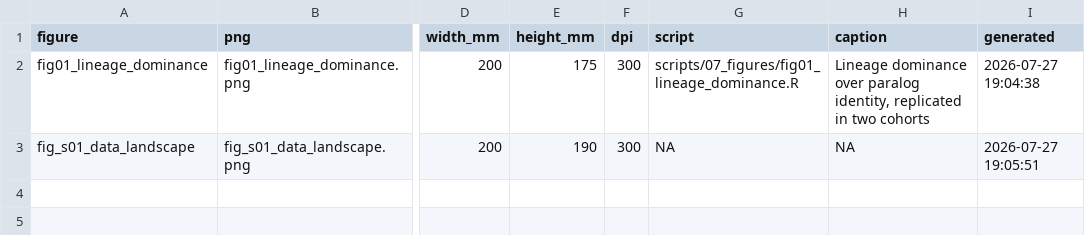
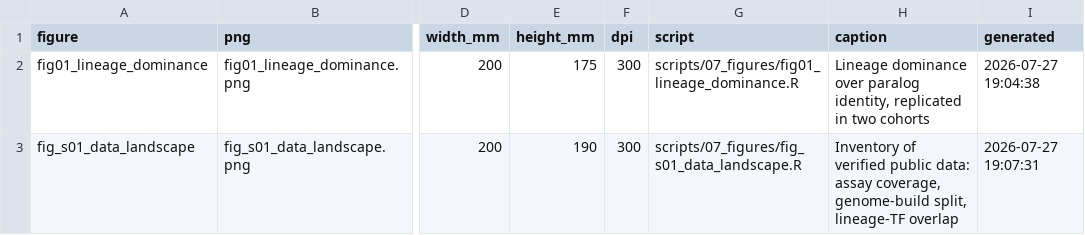
Before and after one commit to ImmunoScholar/sclc-myc-regulatory-hubs, a CSV file: figures/figure_manifest.csv, drawn as a sheet; only a part is shown, gaps mark what is left out; the diff names each change by its address in the sheet, - before the commit and + after, or states it on an @@ line.

Commit message:
M10: untrack scratch runner, complete fig_s01 manifest metadata
The previous commit accidentally included .commit_d038.sh, a throwaway shell
wrapper used only to drive R from the Windows host around the PowerShell/WSL
quoting traps. It is execution scaffolding, not analysis, and nothing in it is
needed to reproduce a result. Untracked, and .gitignore now covers the pattern
(verified with git check-ignore rather than assumed -- the same failure mode as
D-038, where a rule was believed rather than tested).

fig_s01 was calling save_fig() without script or caption, so its manifest row
read NA for both. The manifest exists to make every figure traceable to the code
that produced it; a row that names neither defeats it.

Note: fig_s01's PNG is byte-identical after regeneration, only the PDF differs
(cairo embeds a creation timestamp). Worth knowing before the M11 clean-clone
reproduction check treats a PDF diff as a reproducibility failure.

```diff
--- a/figures/figure_manifest.csv
+++ b/figures/figure_manifest.csv
-G3 (script): NA
+G3 (script): scripts/07_figures/fig_s01_data_landscape.R
-H3 (caption): NA
+H3 (caption): Inventory of verified public data: assay coverage, genome-build split, lineage-TF overlap
-I3 (generated): 2026-07-27 19:05:51
+I3 (generated): 2026-07-27 19:07:31
```
Also changed, not shown: 4 other files.
